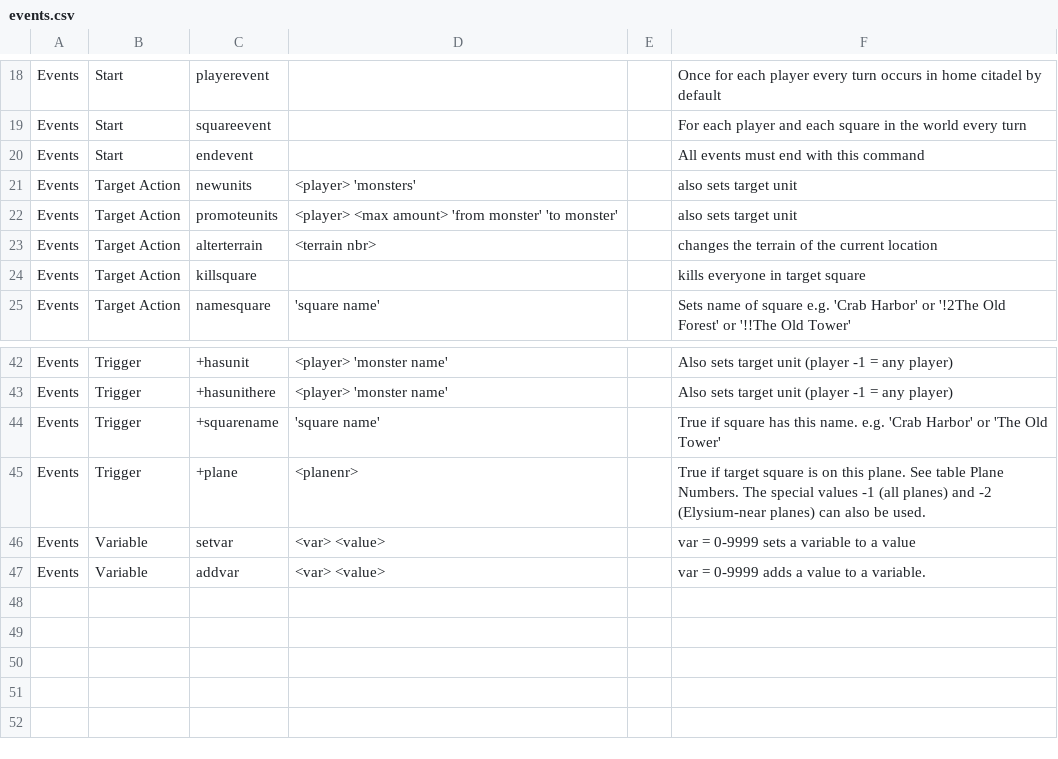
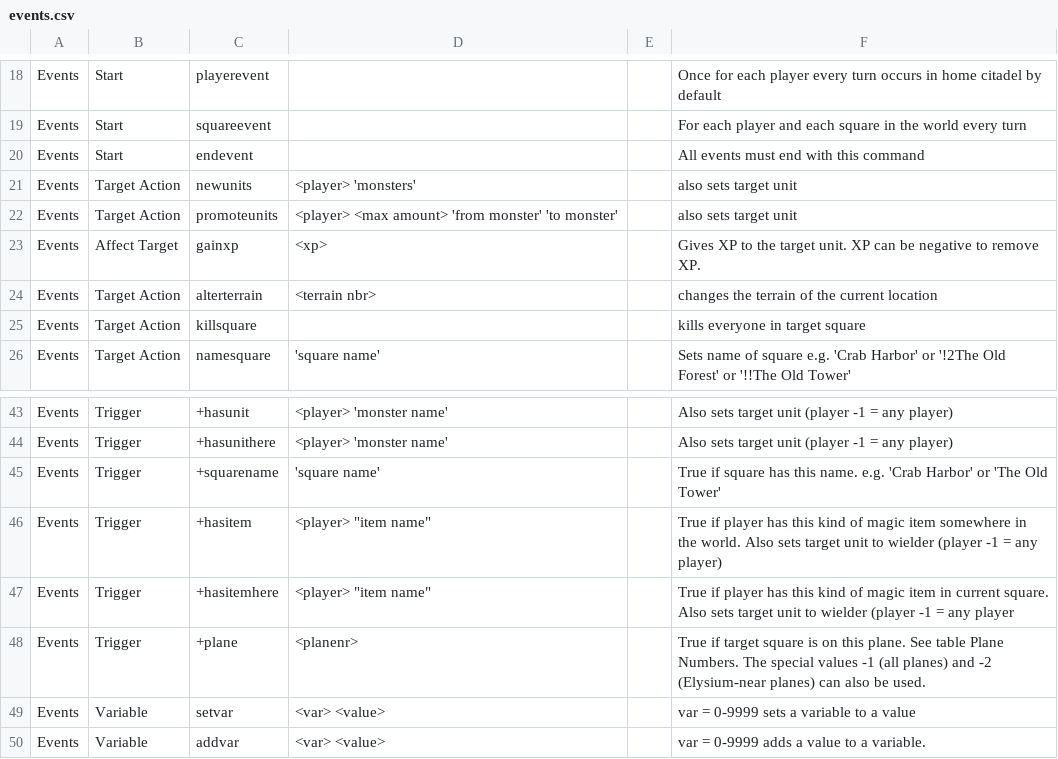
Before and after one commit to lolbat/Conquest-of-Elysium-5-data, a CSV file: csv/mods/events.csv, drawn as a sheet; only a part is shown, gaps mark what is left out; the diff names each change by its address in the sheet, - before the commit and + after, or states it on an @@ line.

```diff
--- a/csv/mods/events.csv
+++ b/csv/mods/events.csv
+row 23: Events | Affect Target | gainxp | <xp> |  | Gives XP to the target unit. XP can be negative to remove XP.
+row 46: Events | Trigger | +hasitem | <player> "item name" |  | True if player has this kind of magic item somewhere in the world. Also sets target unit to wielder (player -1 = any player)
+row 47: Events | Trigger | +hasitemhere | <player> "item name" |  | True if player has this kind of magic item in current square. Also sets target unit to wielder (player -1 = any player
```
Also changed, not shown: csv/mods/class.csv, csv/mods/ritual.csv, 38 other files.
